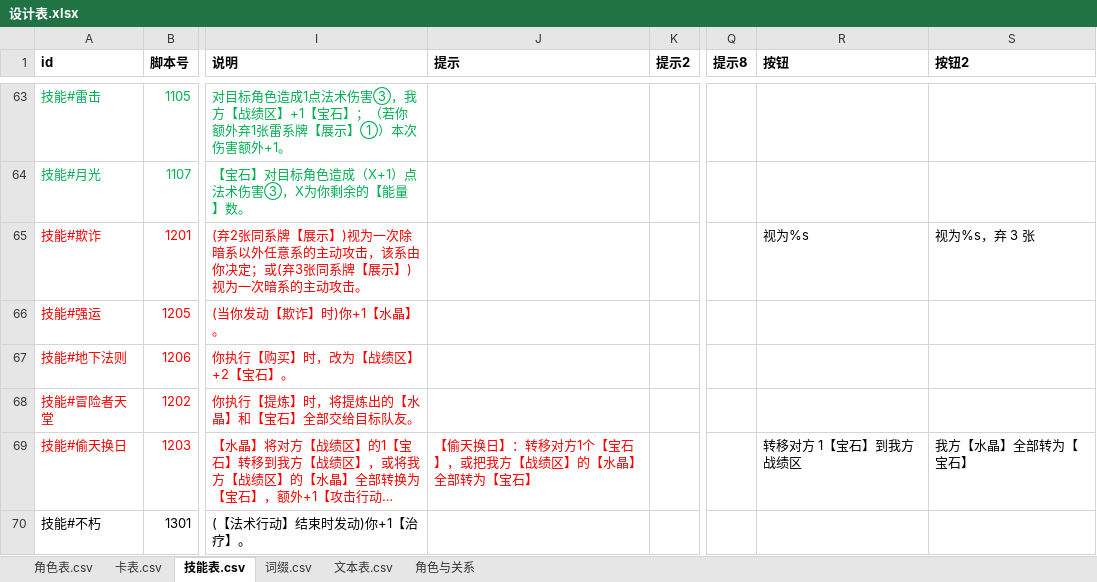
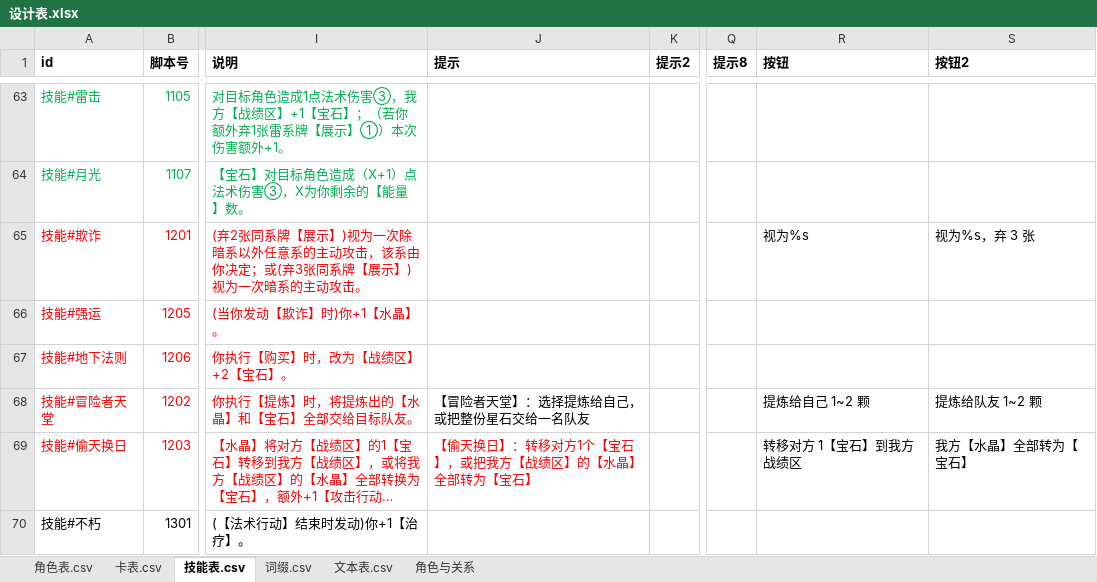
Before and after one commit to johnnash2017/xianyu_xingbei, an Excel workbook: Table/Design/设计表.xlsx, sheet 技能表.csv, drawn as a sheet; only a part is shown, gaps mark what is left out; long unchanged cells end in …; values as stored, in another font and other column widths than the file's, no borders; the diff names each change by its address in the sheet, - before the commit and + after, or states it on an @@ line.

Commit message:
12 号冒险家【冒险者天堂】：提炼时先选给自己 / 给队友
用户反馈：12 号冒险家点提炼直接进「整份给队友」，没有提炼给自己这条路。

- 客户端：_冒险家12提炼 改成方式层（本地阶段 7）——「提炼给自己 1~2 颗」走普通提炼，
  「提炼给队友 1~2 颗」进整份交给一名队友（_提炼全给一人）；
  补 选中/确定/取消 三个入口、以及构成层的「返回」退回方式层
- 设计表：1202 补按钮「提炼给自己 1~2 颗」「提炼给队友 1~2 颗」与方式层提示，重新导表
- 服务端 v_extract 不用改：给队友仍走标记形式（本体只收 X=0 的一份），给自己走普通提炼
- 用例 87：v_extract 两条形状 + 客户端两个分支（给自己→普通提炼、给队友→天堂分配）
- 用例 5 里旧的 12 号断言改成新流程（先选方式再选构成）

自检：87 个用例通过 87

```diff
--- a/Table/Design/设计表.xlsx (sheet 技能表.csv)
+++ b/Table/Design/设计表.xlsx (sheet 技能表.csv)
-J68 (提示): (empty)
+J68 (提示): 【冒险者天堂】：选择提炼给自己，或把整份星石交给一名队友
-R68 (按钮): (empty)
+R68 (按钮): 提炼给自己 1~2 颗
-S68 (按钮2): (empty)
+S68 (按钮2): 提炼给队友 1~2 颗
```
Also changed, not shown: 5 other files.
